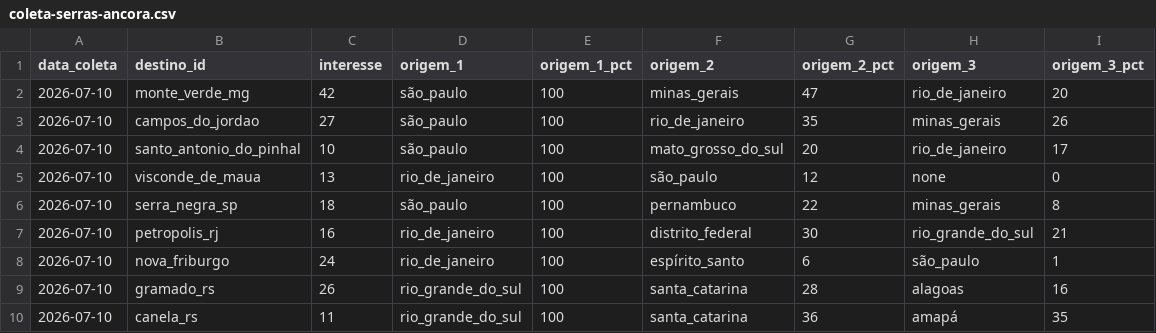
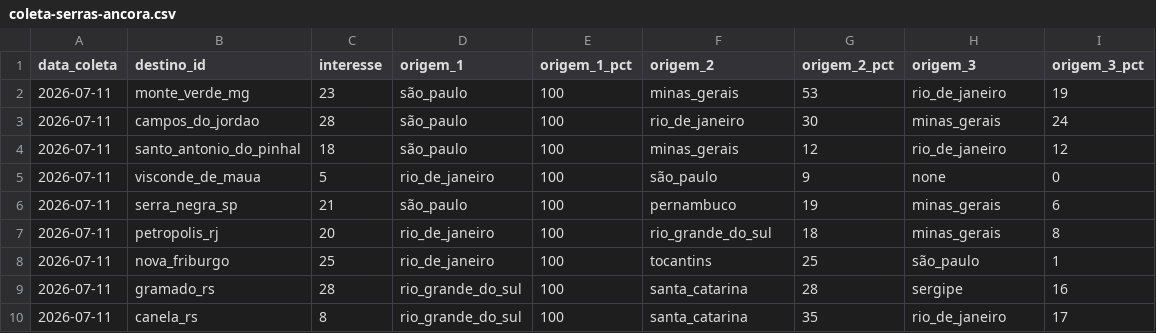
Before and after one commit to LIEZIOABR/pulse-amazonia, a CSV file: coleta-serras-ancora.csv, drawn as a sheet.

```diff
--- a/coleta-serras-ancora.csv
+++ b/coleta-serras-ancora.csv
@@ -1,10 +1,10 @@
 data_coleta,destino_id,interesse,origem_1,origem_1_pct,origem_2,origem_2_pct,origem_3,origem_3_pct
-2026-07-10,monte_verde_mg,42,são_paulo,100,minas_gerais,47,rio_de_janeiro,20
-2026-07-10,campos_do_jordao,27,são_paulo,100,rio_de_janeiro,35,minas_gerais,26
-2026-07-10,santo_antonio_do_pinhal,10,são_paulo,100,mato_grosso_do_sul,20,rio_de_janeiro,17
-2026-07-10,visconde_de_maua,13,rio_de_janeiro,100,são_paulo,12,none,0
-2026-07-10,serra_negra_sp,18,são_paulo,100,pernambuco,22,minas_gerais,8
-2026-07-10,petropolis_rj,16,rio_de_janeiro,100,distrito_federal,30,rio_grande_do_sul,21
-2026-07-10,nova_friburgo,24,rio_de_janeiro,100,espírito_santo,6,são_paulo,1
-2026-07-10,gramado_rs,26,rio_grande_do_sul,100,santa_catarina,28,alagoas,16
-2026-07-10,canela_rs,11,rio_grande_do_sul,100,santa_catarina,36,amapá,35
+2026-07-11,monte_verde_mg,23,são_paulo,100,minas_gerais,53,rio_de_janeiro,19
+2026-07-11,campos_do_jordao,28,são_paulo,100,rio_de_janeiro,30,minas_gerais,24
+2026-07-11,santo_antonio_do_pinhal,18,são_paulo,100,minas_gerais,12,rio_de_janeiro,12
+2026-07-11,visconde_de_maua,5,rio_de_janeiro,100,são_paulo,9,none,0
+2026-07-11,serra_negra_sp,21,são_paulo,100,pernambuco,19,minas_gerais,6
+2026-07-11,petropolis_rj,20,rio_de_janeiro,100,rio_grande_do_sul,18,minas_gerais,8
+2026-07-11,nova_friburgo,25,rio_de_janeiro,100,tocantins,25,são_paulo,1
+2026-07-11,gramado_rs,28,rio_grande_do_sul,100,santa_catarina,28,sergipe,16
+2026-07-11,canela_rs,8,rio_grande_do_sul,100,santa_catarina,35,rio_de_janeiro,17
```
Also changed, not shown: coleta-serras-concorrentes.csv.
